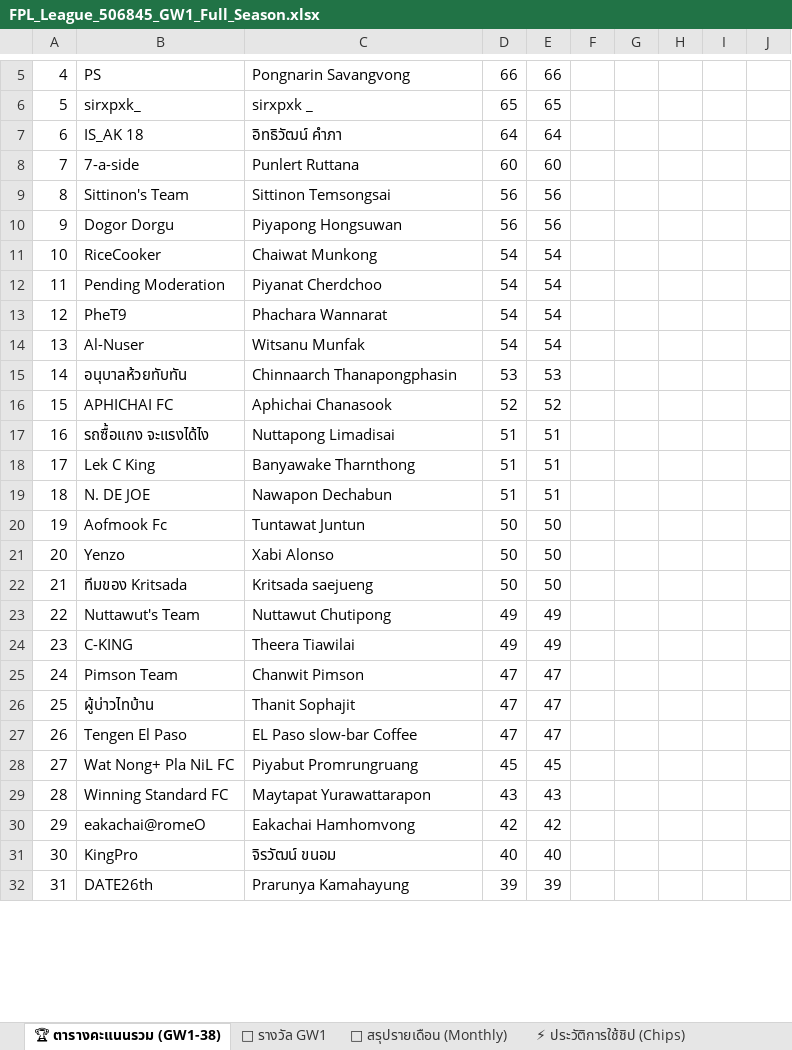
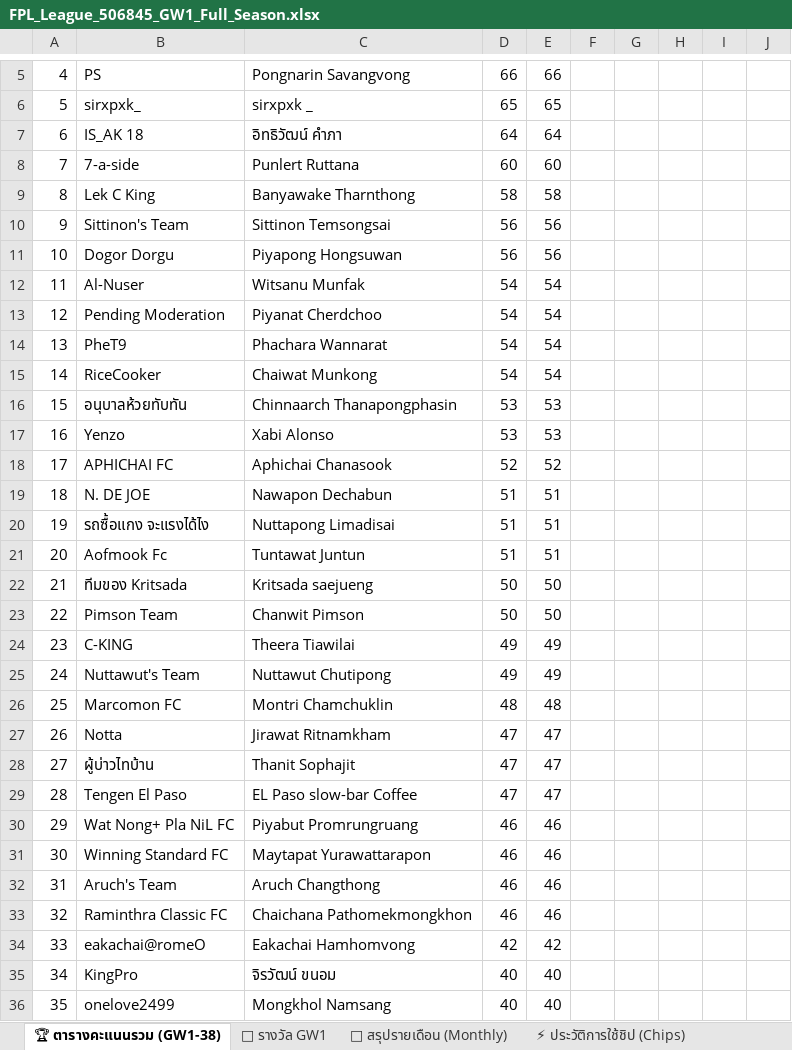
Before and after one commit to benzchill36/FPL-ChongkhoBaion, an Excel workbook: FPL_League_506845_GW1_Full_Season.xlsx, sheet 🏆 ตารางคะแนนรวม (GW1-38), drawn as a sheet; only a part is shown, gaps mark what is left out; the shorter side is filled out with more unchanged rows; values as stored, in another font and other column widths than the file's, no borders; removed rows and columns are numbered as before the commit, all else as after; rows hold the shown columns only; the diff covers the shown part only; the diff names each change by its address in the sheet, - before the commit and + after, or states it on an @@ line.

```diff
--- a/FPL_League_506845_GW1_Full_Season.xlsx (sheet 🏆 ตารางคะแนนรวม (GW1-38))
+++ b/FPL_League_506845_GW1_Full_Season.xlsx (sheet 🏆 ตารางคะแนนรวม (GW1-38))
+row 9: 8 | Lek C King | Banyawake Tharnthong | 58 | 58
@@ column A renumbered between rows 10 and 42 @@
@@ row 14 moved to row 12: 11 @@
@@ row 11 moved to row 15: 14 @@
+row 17: 16 | Yenzo | Xabi Alonso | 53 | 53
-row 18: 17 | Lek C King | Banyawake Tharnthong | 51 | 51
-D21: 50
+D21: 51
-E21: 50
+E21: 51
-row 21: 20 | Yenzo | Xabi Alonso | 50 | 50
+row 23: 22 | Pimson Team | Chanwit Pimson | 50 | 50
+row 26: 25 | Marcomon FC | Montri Chamchuklin | 48 | 48
-B27: Pimson Team
+B27: Notta
-C27: Chanwit Pimson
+C27: Jirawat Ritnamkham
-D30: 45
+D30: 46
-E30: 45
+E30: 46
-D31: 43
+D31: 46
-E31: 43
+E31: 46
+row 32: 31 | Aruch's Team | Aruch Changthong | 46 | 46
+row 33: 32 | Raminthra Classic FC | Chaichana Pathomekmongkhon | 46 | 46
+row 36: 35 | onelove2499 | Mongkhol Namsang | 40 | 40
```
Also changed, not shown: 2 added rows, 7 removed rows and 8 edited cells elsewhere in this sheet, sheet 🎁 รางวัล GW1, sheet 📅 สรุปรายเดือน (Monthly), sheet ⚡ ประวัติการใช้ชิป (Chips), 5 other files.
